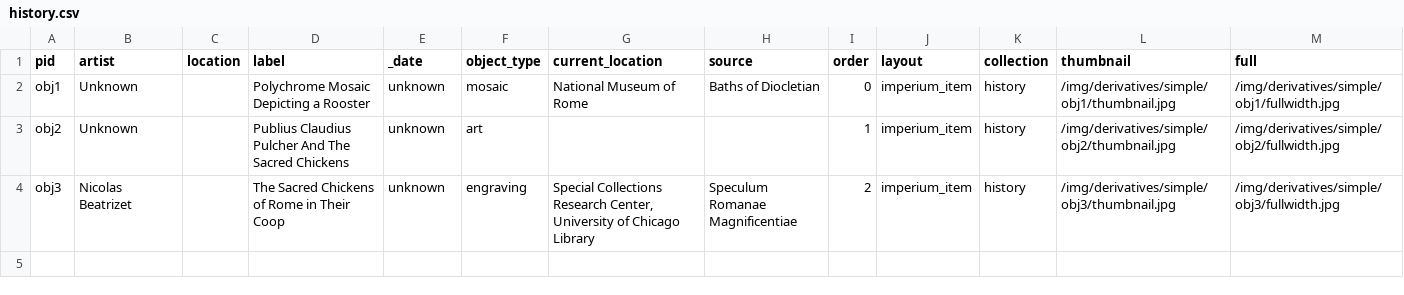
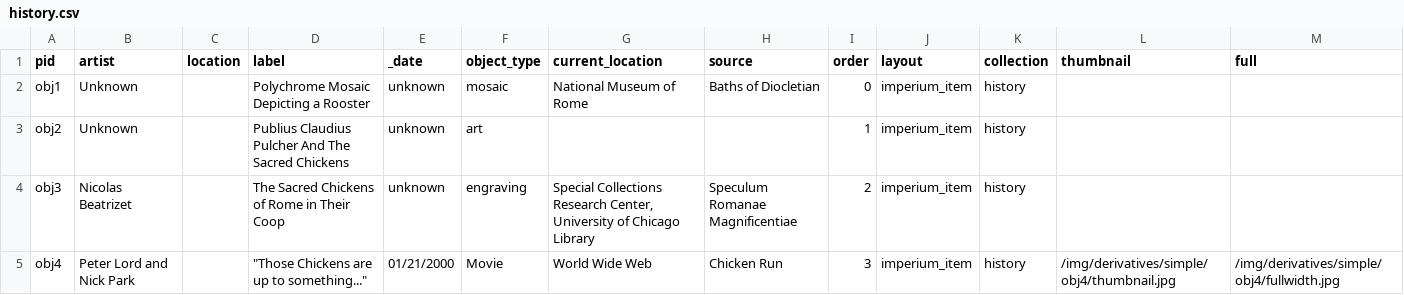
Before and after one commit to Npjthomas/The_Imperium, a CSV file: _data/history.csv, drawn as a sheet.

Commit message:
Added Image from chicken run and put it up on the history page

```diff
--- a/_data/history.csv
+++ b/_data/history.csv
@@ -1,4 +1,5 @@
 pid,artist,location,label,_date,object_type,current_location,source,order,layout,collection,thumbnail,full
-obj1,Unknown,,Polychrome Mosaic Depicting a Rooster,unknown,mosaic,National Museum of Rome,Baths of Diocletian,0,imperium_item,history,/img/derivatives/simple/obj1/thumbnail.jpg,/img/derivatives/simple/obj1/fullwidth.jpg
-obj2,Unknown,,Publius Claudius Pulcher And The Sacred Chickens,unknown,art,,,1,imperium_item,history,/img/derivatives/simple/obj2/thumbnail.jpg,/img/derivatives/simple/obj2/fullwidth.jpg
-obj3,Nicolas Beatrizet,,The Sacred Chickens of Rome in Their Coop,unknown,engraving,"Special Collections Research Center, University of Chicago Library",Speculum Romanae Magnificentiae,2,imperium_item,history,/img/derivatives/simple/obj3/thumbnail.jpg,/img/derivatives/simple/obj3/fullwidth.jpg
+obj1,Unknown,,Polychrome Mosaic Depicting a Rooster,unknown,mosaic,National Museum of Rome,Baths of Diocletian,0,imperium_item,history,"",""
+obj2,Unknown,,Publius Claudius Pulcher And The Sacred Chickens,unknown,art,,,1,imperium_item,history,"",""
+obj3,Nicolas Beatrizet,,The Sacred Chickens of Rome in Their Coop,unknown,engraving,"Special Collections Research Center, University of Chicago Library",Speculum Romanae Magnificentiae,2,imperium_item,history,"",""
+obj4,Peter Lord and Nick Park,,"""Those Chickens are up to something...""",01/21/2000,Movie,World Wide Web,Chicken Run,3,imperium_item,history,/img/derivatives/simple/obj4/thumbnail.jpg,/img/derivatives/simple/obj4/fullwidth.jpg
```
Also changed, not shown: 7 other files.
